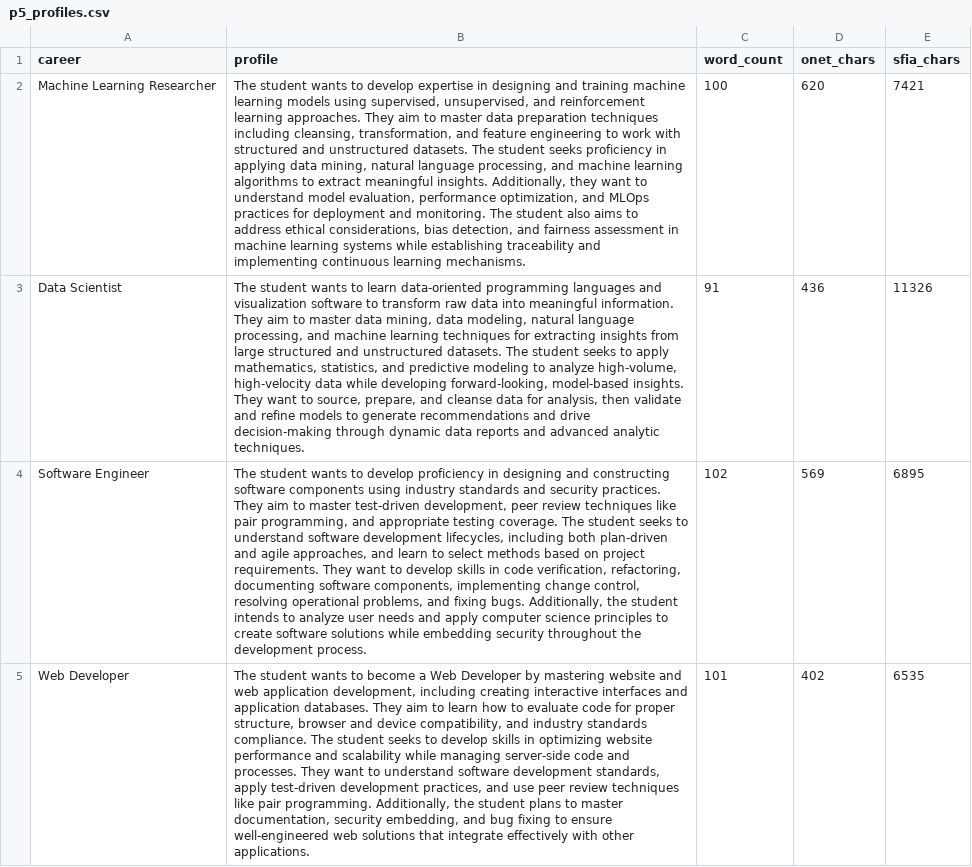
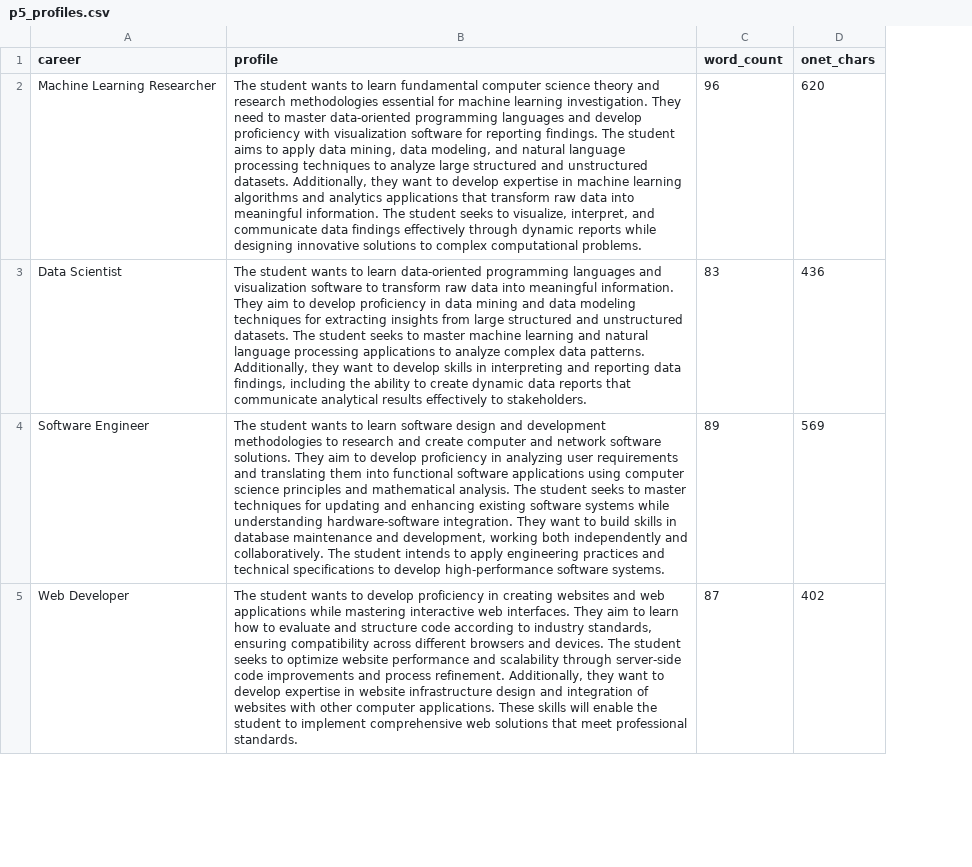
Before and after one commit to Ahmed-Albulushi/capstone-course-recommender, a CSV file: results/recommendations/tfidf/p5_profiles.csv, drawn as a sheet; only a part is shown; the diff covers the shown part only; the diff names each change by its address in the sheet, - before the commit and + after, or states it on an @@ line.

```diff
--- a/results/recommendations/tfidf/p5_profiles.csv
+++ b/results/recommendations/tfidf/p5_profiles.csv
-column E (sfia_chars), rows 2-5: 7421 | 11326 | 6895 | 6535
-B2 (profile): …wants to develop expertise in designing and training machine learning models using supervised, unsupervised, and reinforcement learning approaches. They aim to master data preparation techniques including cleansing, transformation, and feature engineering to work with structured and unstructured datasets. The student seeks proficiency in applying data mining, natural language processing, and machine learning algorithms to extract meaningful insights. Additionally, they want to understand model evaluation, performance optimization, and MLOps practices for deployment and monitoring. The student also aims to address ethical considerations, bias detection, and fairness assessment in machine learning systems while establishing traceability and implementing continuous learning mechanisms.
+B2 (profile): …wants to learn fundamental computer science theory and research methodologies essential for machine learning investigation. They need to master data-oriented programming languages and develop proficiency with visualization software for reporting findings. The student aims to apply data mining, data modeling, and natural language processing techniques to analyze large structured and unstructured datasets. Additionally, they want to develop expertise in machine learning algorithms and analytics applications that transform raw data into meaningful information. The student seeks to visualize, interpret, and communicate data findings effectively through dynamic reports while designing innovative solutions to complex computational problems.
-C2 (word_count): 100
+C2 (word_count): 96
-B3 (profile): …aim to master data mining, data modeling, natural language processing, and machine learning techniques for extracting insights from large structured and unstructured datasets. The student seeks to apply mathematics, statistics, and predictive modeling to analyze high-volume, high-velocity data while developing forward-looking, model-based insights. They want to source, prepare, and cleanse data for analysis, then validate and refine models to generate recommendations and drive decision-making through dynamic data reports and advanced analytic techniques.
+B3 (profile): …aim to develop proficiency in data mining and data modeling techniques for extracting insights from large structured and unstructured datasets. The student seeks to master machine learning and natural language processing applications to analyze complex data patterns. Additionally, they want to develop skills in interpreting and reporting data findings, including the ability to create dynamic data reports that communicate analytical results effectively to stakeholders.
-C3 (word_count): 91
+C3 (word_count): 83
-B4 (profile): …wants to develop proficiency in designing and constructing software components using industry standards and security practices. They aim to master test-driven development, peer review techniques like pair programming, and appropriate testing coverage. The student seeks to understand software development lifecycles, including both plan-driven and agile approaches, and learn to select methods based on project requirements. They want to develop skills in code verification, refactoring, documenting software components, implementing change control, resolving operational problems, and fixing bugs. Additionally, the student intends to analyze user needs and apply computer science principles to create software solutions while embedding security throughout the development process.
+B4 (profile): …wants to learn software design and development methodologies to research and create computer and network software solutions. They aim to develop proficiency in analyzing user requirements and translating them into functional software applications using computer science principles and mathematical analysis. The student seeks to master techniques for updating and enhancing existing software systems while understanding hardware-software integration. They want to build skills in database maintenance and development, working both independently and collaboratively. The student intends to apply engineering practices and technical specifications to develop high-performance software systems.
-C4 (word_count): 102
+C4 (word_count): 89
-B5 (profile): …wants to become a Web Developer by mastering website and web application development, including creating interactive interfaces and application databases. They aim to learn how to evaluate code for proper structure, browser and device compatibility, and industry standards compliance. The student seeks to develop skills in optimizing website performance and scalability while managing server-side code and processes. They want to understand software development standards, apply test-driven development practices, and use peer review techniques like pair programming. Additionally, the student plans to master documentation, security embedding, and bug fixing to ensure well-engineered web solutions that integrate effectively with other applications.
+B5 (profile): …wants to develop proficiency in creating websites and web applications while mastering interactive web interfaces. They aim to learn how to evaluate and structure code according to industry standards, ensuring compatibility across different browsers and devices. The student seeks to optimize website performance and scalability through server-side code improvements and process refinement. Additionally, they want to develop expertise in website infrastructure design and integration of websites with other computer applications. These skills will enable the student to implement comprehensive web solutions that meet professional standards.
-C5 (word_count): 101
+C5 (word_count): 87
```
Also changed, not shown: 48 edited cells elsewhere in this file, results/recommendations/tfidf/p5_recommendations.csv, 13 other files.
